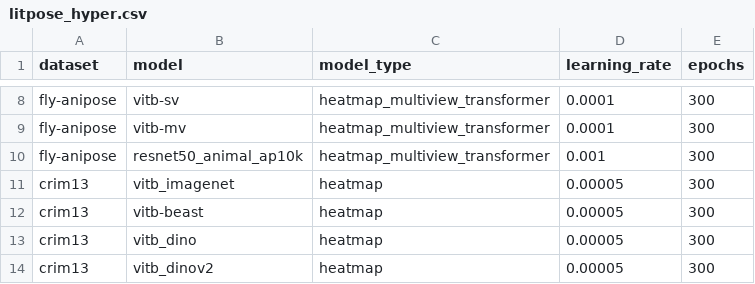
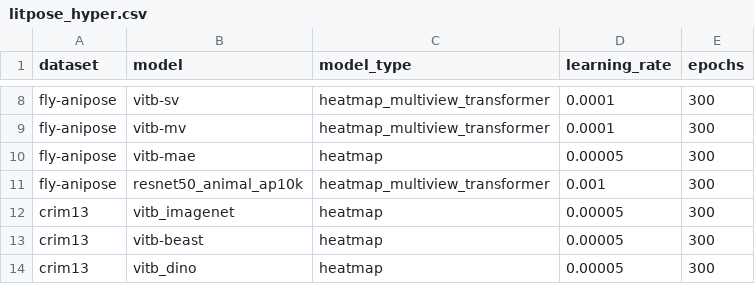
Before and after one commit to PPWangyc/multi-view, a CSV file: configs/litpose/litpose_hyper.csv, drawn as a sheet; only a part is shown, gaps mark what is left out; the shorter side is filled out with more unchanged rows; the diff names each change by its address in the sheet, - before the commit and + after, or states it on an @@ line.

Commit message:
add vitb-mae

```diff
--- a/configs/litpose/litpose_hyper.csv
+++ b/configs/litpose/litpose_hyper.csv
+row 10: fly-anipose | vitb-mae | heatmap | 0.00005 | 300
```
Also changed, not shown: 7 other files.
